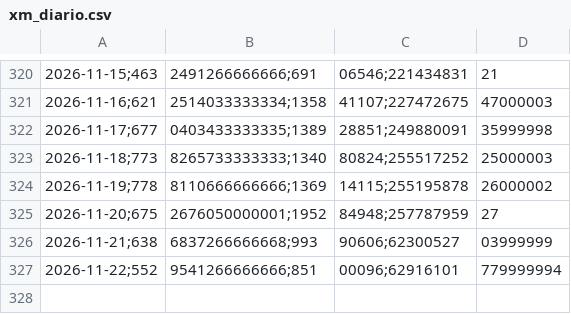
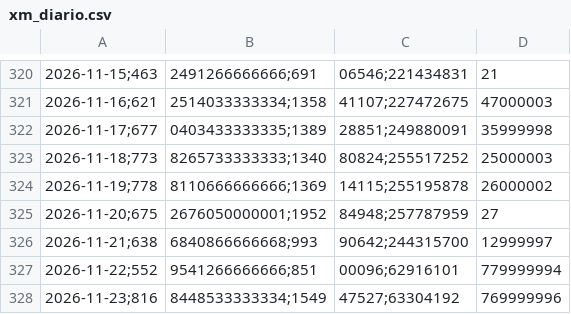
Before and after one commit to danigarcia077/Enerpyme02, a CSV file: data/powerbi/xm_diario.csv, drawn as a sheet; only a part is shown, gaps mark what is left out.

```diff
--- a/data/powerbi/xm_diario.csv
+++ b/data/powerbi/xm_diario.csv
@@ -325,3 +325,4 @@
 2026-11-20;675,2676050000001;1952,84948;257787959,27
-2026-11-21;638,6837266666668;993,90606;62300527,03999999
+2026-11-21;638,6840866666668;993,90642;244315700,12999997
 2026-11-22;552,9541266666666;851,00096;62916101,779999994
+2026-11-23;816,8448533333334;1549,47527;63304192,769999996
```
Also changed, not shown: data/clean/xm_diario.csv, data/clean/xm_mensual.csv, 3 other files.
